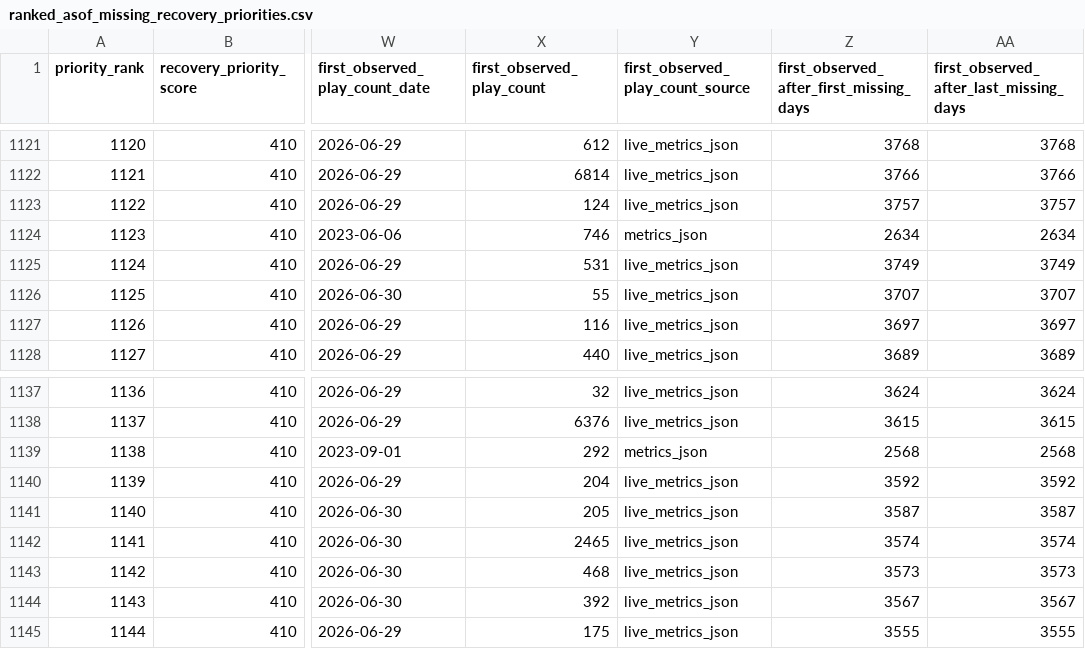
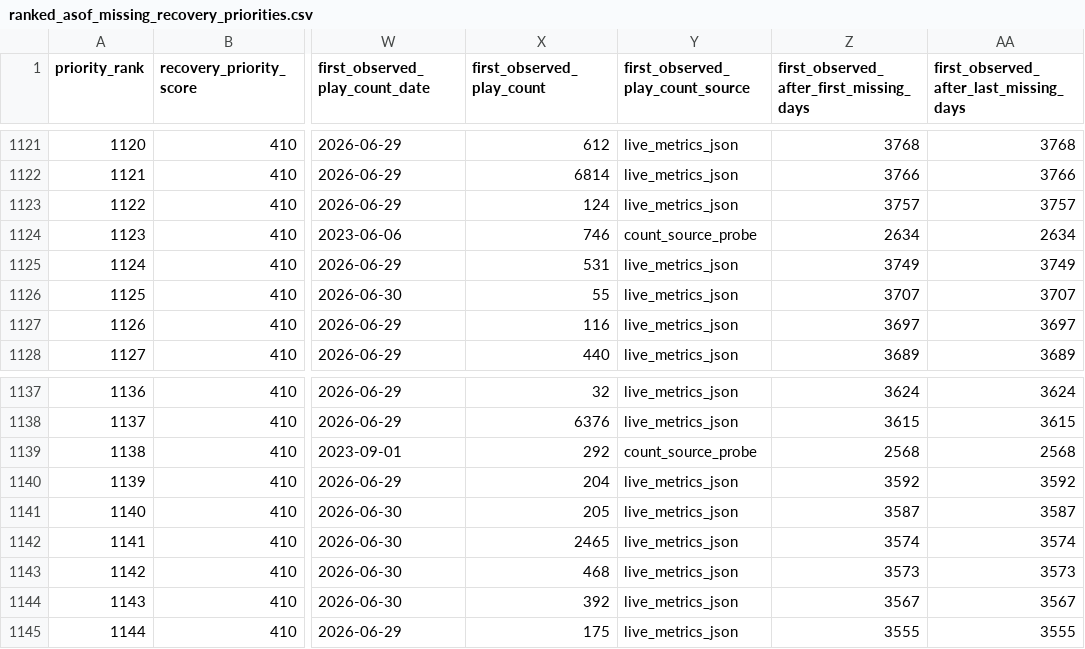
Before and after one commit to DataViking-Tech/kongregate-plays-data, a CSV file: data/processed/ranked_asof_missing_recovery_priorities.csv, drawn as a sheet; only a part is shown, gaps mark what is left out; the diff names each change by its address in the sheet, - before the commit and + after, or states it on an @@ line.

```diff
--- a/data/processed/ranked_asof_missing_recovery_priorities.csv
+++ b/data/processed/ranked_asof_missing_recovery_priorities.csv
-Y1124 (first_observed_play_count_source): metrics_json
+Y1124 (first_observed_play_count_source): count_source_probe
-Y1139 (first_observed_play_count_source): metrics_json
+Y1139 (first_observed_play_count_source): count_source_probe
```
Also changed, not shown: data/processed/asof_recovery_feasibility_audit.csv, data/processed/catalog_history_priorities.csv, 37 other files.
